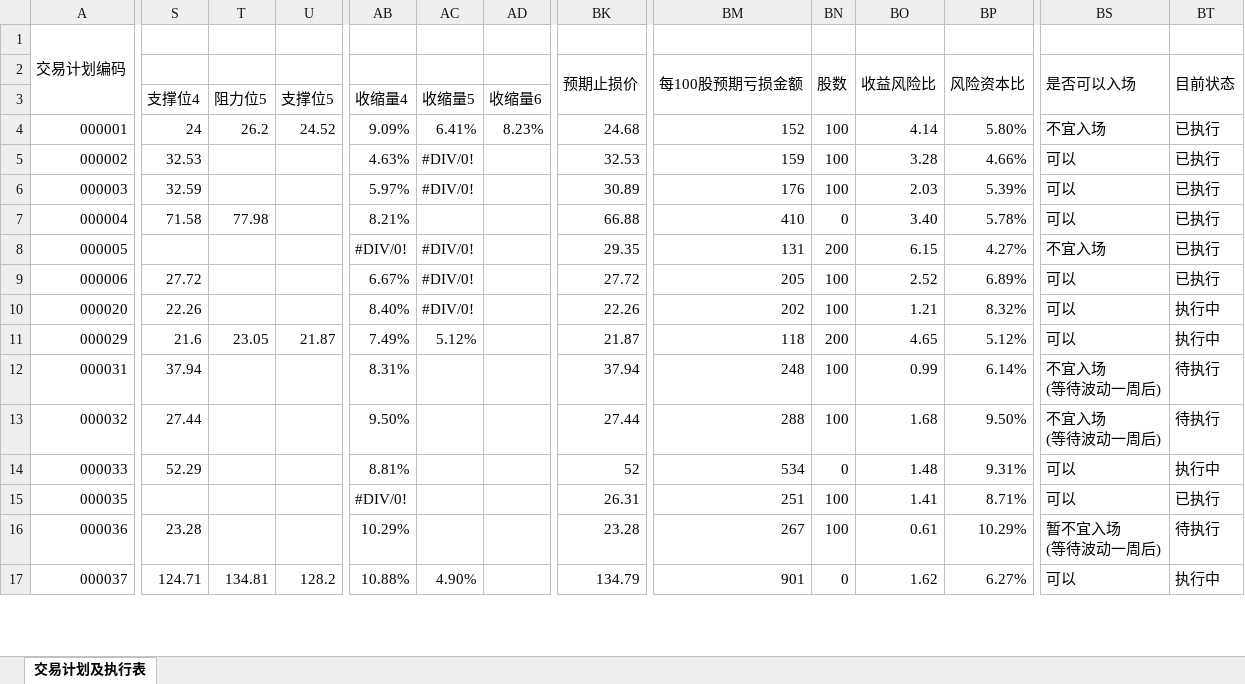
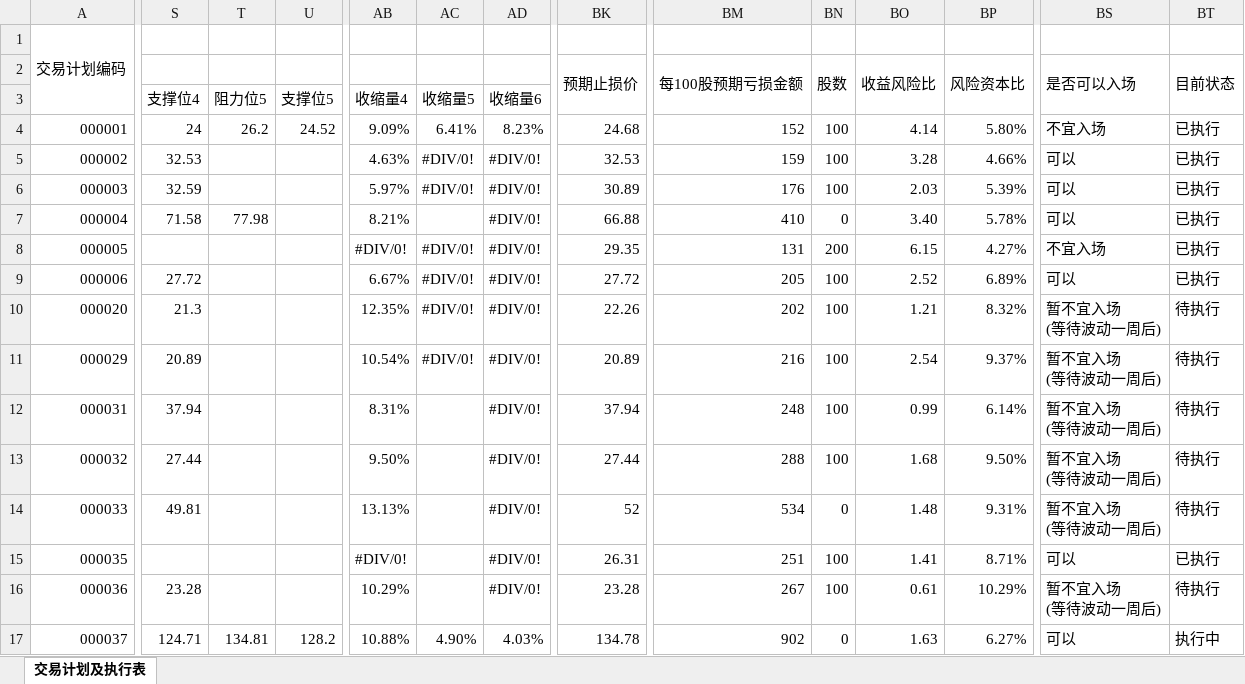
Before and after one commit to leaves-27/life, an Excel workbook: 我的创作/股票/技术投资/SEAP交易系统/交易计划可行性分析.xlsx, sheet 交易计划及执行表, drawn as a sheet; only a part is shown, gaps mark what is left out; values as stored, in another font and other column widths than the file's, no cell formats; ↵ is a line break in a cell; the diff covers the shown part only; the diff names each change by its address in the sheet, - before the commit and + after, or states it on an @@ line.

```diff
--- a/我的创作/股票/技术投资/SEAP交易系统/交易计划可行性分析.xlsx (sheet 交易计划及执行表)
+++ b/我的创作/股票/技术投资/SEAP交易系统/交易计划可行性分析.xlsx (sheet 交易计划及执行表)
-AD5:AD16: (empty)
+AD5:AD16: #DIV/0!
-S10: 22.26
+S10: 21.3
-AB10: 8.40%
+AB10: 12.35%
-BS10:BS11 (是否可以入场): 可以
+BS10:BS11 (是否可以入场): 暂不宜入场 ↵ (等待波动一周后)
-BT10:BT11 (目前状态): 执行中
+BT10:BT11 (目前状态): 待执行
-S11: 21.6
+S11: 20.89
-T11: 23.05
+T11: (empty)
-U11: 21.87
+U11: (empty)
-AB11: 7.49%
+AB11: 10.54%
-AC11: 5.12%
+AC11: #DIV/0!
-BK11 (预期止损价): 21.87
+BK11 (预期止损价): 20.89
-BM11 (每100股预期亏损金额): 118
+BM11 (每100股预期亏损金额): 216
-BN11 (股数): 200
+BN11 (股数): 100
-BO11 (收益风险比): 4.65
+BO11 (收益风险比): 2.54
-BP11 (风险资本比): 5.12%
+BP11 (风险资本比): 9.37%
-BS12:BS13 (是否可以入场): 不宜入场 ↵ (等待波动一周后)
+BS12:BS13 (是否可以入场): 暂不宜入场 ↵ (等待波动一周后)
-S14: 52.29
+S14: 49.81
-AB14: 8.81%
+AB14: 13.13%
-BS14 (是否可以入场): 可以
+BS14 (是否可以入场): 暂不宜入场 ↵ (等待波动一周后)
-BT14 (目前状态): 执行中
+BT14 (目前状态): 待执行
-AD17: (empty)
+AD17: 4.03%
-BK17 (预期止损价): 134.79
+BK17 (预期止损价): 134.78
-BM17 (每100股预期亏损金额): 901
+BM17 (每100股预期亏损金额): 902
-BO17 (收益风险比): 1.62
+BO17 (收益风险比): 1.63
```
Also changed, not shown: 1 added row, 1 removed row and 10 edited cells elsewhere in this sheet, cell formats, 我的创作/股票/技术投资/SEAP交易系统/交易计划执行结果.xlsx, 我的创作/股票/技术投资/SEAP交易系统/资金曲线.xlsx, 1 other file.
